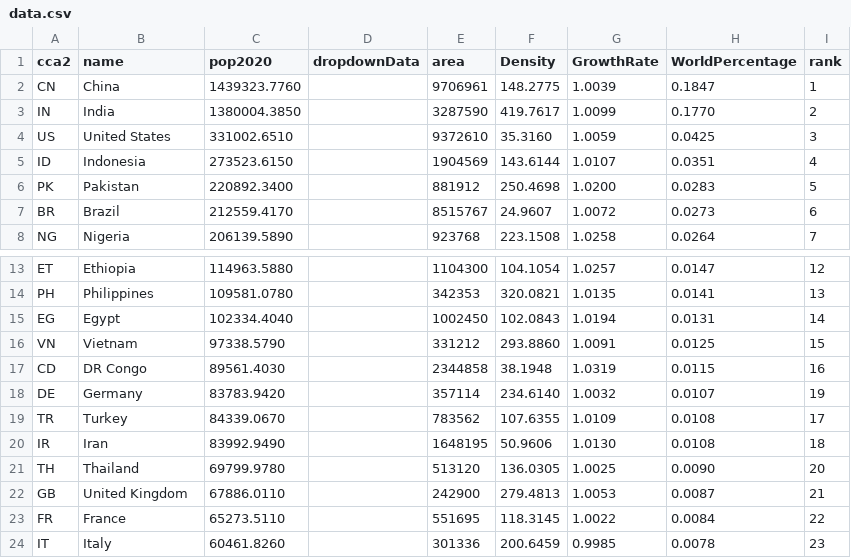
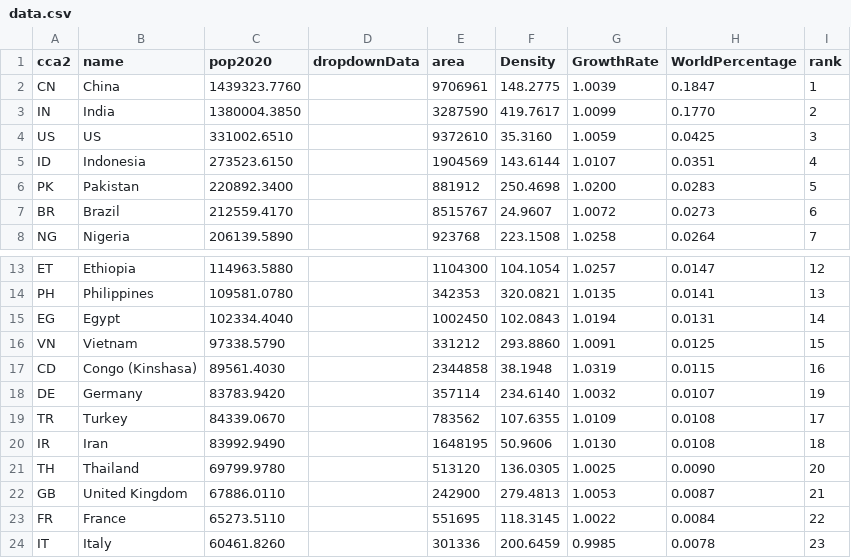
Before and after one commit to ninalug/dataforproject, a CSV file: data.csv, drawn as a sheet; only a part is shown, gaps mark what is left out.

Commit message:
Update data.csv

```diff
--- a/data.csv
+++ b/data.csv
@@ -3,3 +3,3 @@
 "IN","India","1380004.3850",,3287590,"419.7617","1.0099","0.1770",2
-"US","United States","331002.6510",,9372610,"35.3160","1.0059","0.0425",3
+"US","US","331002.6510",,9372610,"35.3160","1.0059","0.0425",3
 "ID","Indonesia","273523.6150",,1904569,"143.6144","1.0107","0.0351",4
@@ -16,3 +16,3 @@
 "VN","Vietnam","97338.5790",,331212,"293.8860","1.0091","0.0125",15
-"CD","DR Congo","89561.4030",,2344858,"38.1948","1.0319","0.0115",16
+"CD","Congo (Kinshasa)","89561.4030",,2344858,"38.1948","1.0319","0.0115",16
 "DE","Germany","83783.9420",,357114,"234.6140","1.0032","0.0107",19
```
